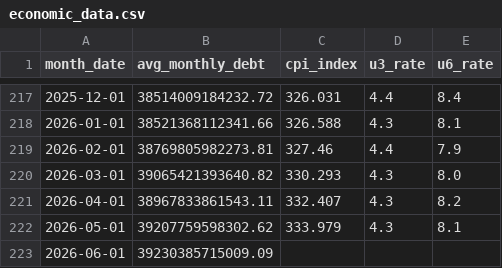
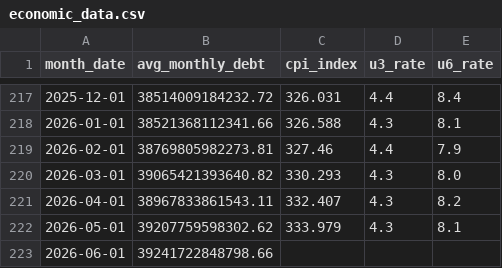
Before and after one commit to robyoung1968/national-economy-audit, a CSV file: economic_data.csv, drawn as a sheet; only a part is shown, gaps mark what is left out.

```diff
--- a/economic_data.csv
+++ b/economic_data.csv
@@ -222,2 +222,2 @@ month_date,avg_monthly_debt,cpi_index,u3_rate,u6_rate
 2026-05-01,39207759598302.62,333.979,4.3,8.1
-2026-06-01,39230385715009.09,,,
+2026-06-01,39241722848798.66,,,
```
Also changed, not shown: 2 other files.
